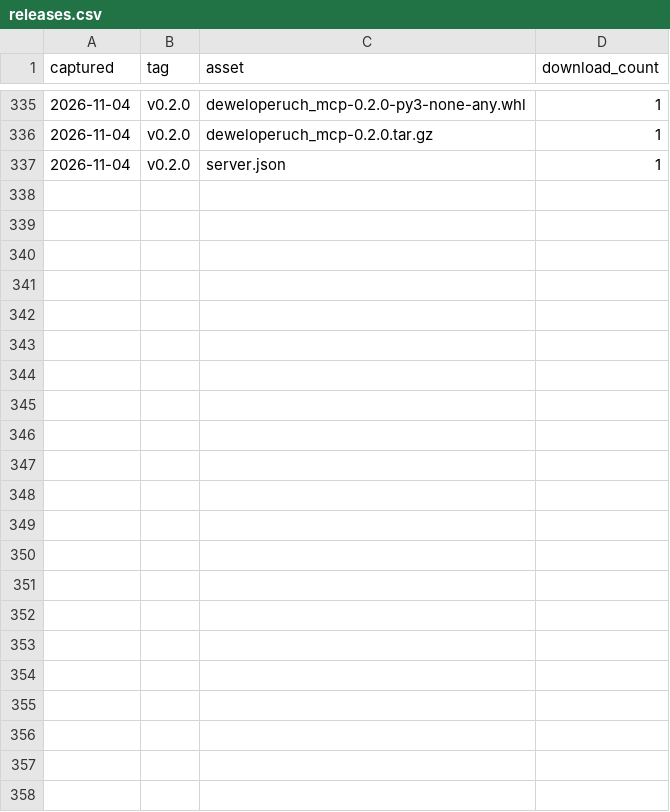
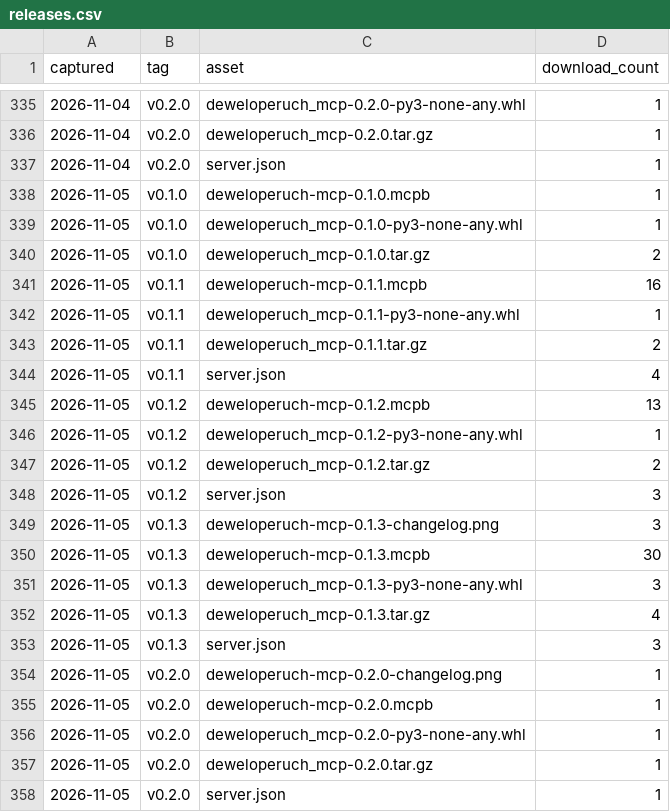
Before and after one commit to MBratkowski/deweloperuch-mcp, a CSV file: github/releases.csv, drawn as a sheet; only a part is shown, gaps mark what is left out; the diff names each change by its address in the sheet, - before the commit and + after, or states it on an @@ line.

```diff
--- a/github/releases.csv
+++ b/github/releases.csv
+row 338: 2026-11-05 | v0.1.0 | deweloperuch-mcp-0.1.0.mcpb | 1
+row 339: 2026-11-05 | v0.1.0 | deweloperuch_mcp-0.1.0-py3-none-any.whl | 1
+row 340: 2026-11-05 | v0.1.0 | deweloperuch_mcp-0.1.0.tar.gz | 2
+row 341: 2026-11-05 | v0.1.1 | deweloperuch-mcp-0.1.1.mcpb | 16
+row 342: 2026-11-05 | v0.1.1 | deweloperuch_mcp-0.1.1-py3-none-any.whl | 1
+row 343: 2026-11-05 | v0.1.1 | deweloperuch_mcp-0.1.1.tar.gz | 2
+row 344: 2026-11-05 | v0.1.1 | server.json | 4
+row 345: 2026-11-05 | v0.1.2 | deweloperuch-mcp-0.1.2.mcpb | 13
+row 346: 2026-11-05 | v0.1.2 | deweloperuch_mcp-0.1.2-py3-none-any.whl | 1
+row 347: 2026-11-05 | v0.1.2 | deweloperuch_mcp-0.1.2.tar.gz | 2
+row 348: 2026-11-05 | v0.1.2 | server.json | 3
+row 349: 2026-11-05 | v0.1.3 | deweloperuch-mcp-0.1.3-changelog.png | 3
+row 350: 2026-11-05 | v0.1.3 | deweloperuch-mcp-0.1.3.mcpb | 30
+row 351: 2026-11-05 | v0.1.3 | deweloperuch_mcp-0.1.3-py3-none-any.whl | 3
+row 352: 2026-11-05 | v0.1.3 | deweloperuch_mcp-0.1.3.tar.gz | 4
+row 353: 2026-11-05 | v0.1.3 | server.json | 3
+row 354: 2026-11-05 | v0.2.0 | deweloperuch-mcp-0.2.0-changelog.png | 1
+row 355: 2026-11-05 | v0.2.0 | deweloperuch-mcp-0.2.0.mcpb | 1
+row 356: 2026-11-05 | v0.2.0 | deweloperuch_mcp-0.2.0-py3-none-any.whl | 1
+row 357: 2026-11-05 | v0.2.0 | deweloperuch_mcp-0.2.0.tar.gz | 1
+row 358: 2026-11-05 | v0.2.0 | server.json | 1
```
Also changed, not shown: github/clones.csv, github/paths.csv, 4 other files.
